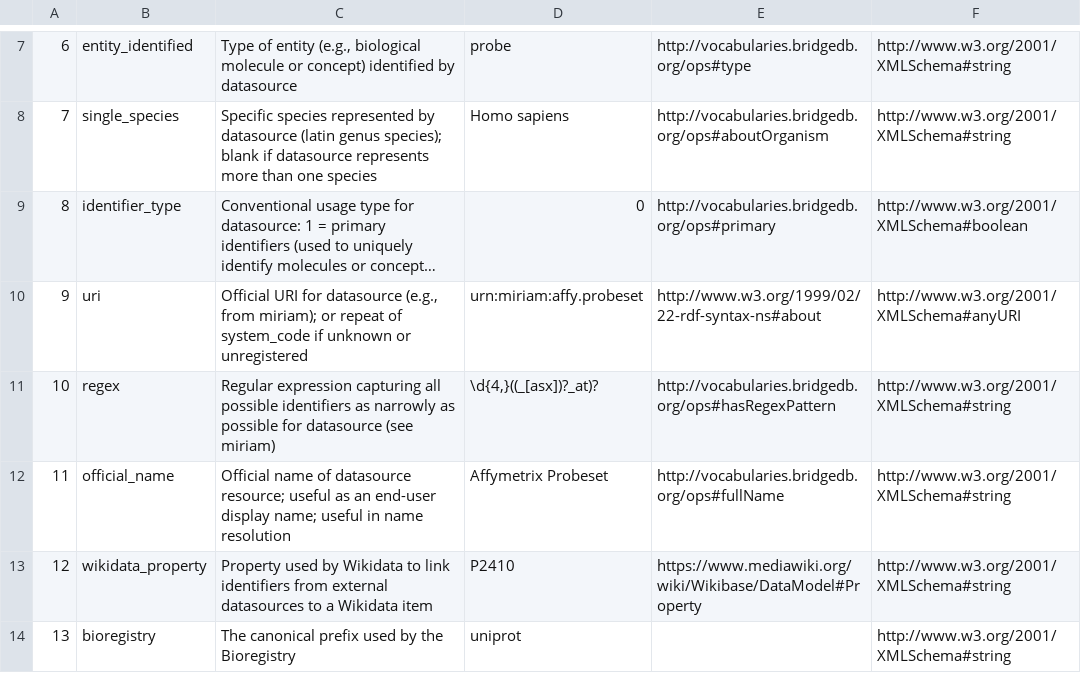
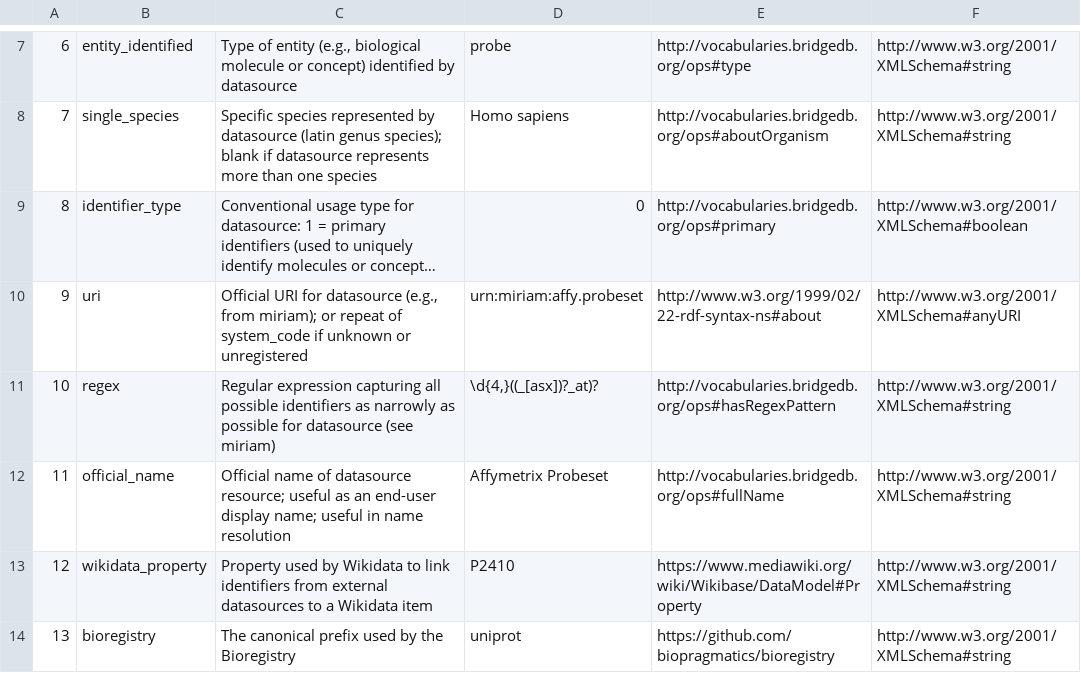
Before and after one commit to bridgedb/datasources, a TSV file: datasources_headers.tsv, drawn as a sheet; only a part is shown, gaps mark what is left out; long unchanged cells end in …; the diff names each change by its address in the sheet, - before the commit and + after, or states it on an @@ line.

Commit message:
Update datasources_headers.tsv

```diff
--- a/datasources_headers.tsv
+++ b/datasources_headers.tsv
-E14: (empty)
+E14: https://github.com/biopragmatics/bioregistry
```
